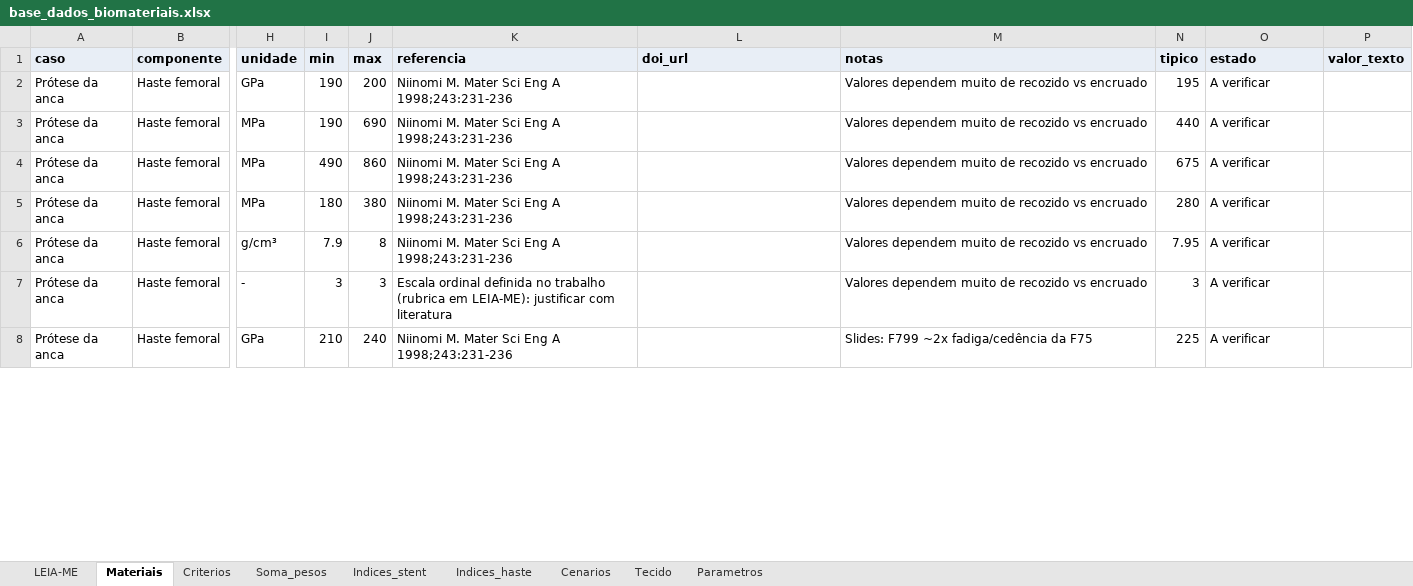
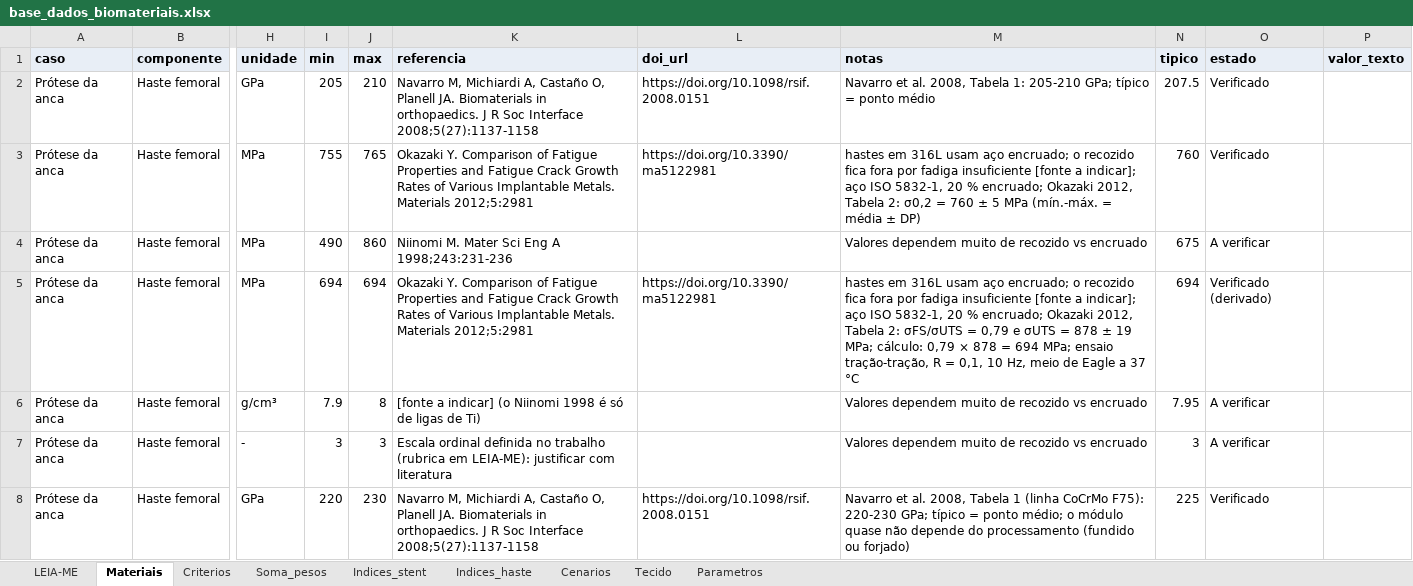
Before and after one commit to andremassuca/biomat-mcdm, an Excel workbook: data/base_dados_biomateriais.xlsx, sheet Materiais, drawn as a sheet; only a part is shown, gaps mark what is left out; values as stored, in another font and other column widths than the file's, no borders; the diff covers the shown part only; the diff names each change by its address in the sheet, - before the commit and + after, or states it on an @@ line.

Commit message:
Correções da haste com fontes verificadas (Li 2014, Navarro 2008, Okazaki 2012), resultados atualizados e tabela do par articular

```diff
--- a/data/base_dados_biomateriais.xlsx (sheet Materiais)
+++ b/data/base_dados_biomateriais.xlsx (sheet Materiais)
-I2 (min): 190
+I2 (min): 205
-J2 (max): 200
+J2 (max): 210
-K2 (referencia): Niinomi M. Mater Sci Eng A 1998;243:231-236
+K2 (referencia): Navarro M, Michiardi A, Castaño O, Planell JA. Biomaterials in orthopaedics. J R Soc Interface 2008;5(27):1137-1158
-L2 (doi_url): (empty)
+L2 (doi_url): https://doi.org/10.1098/rsif.2008.0151
-M2 (notas): Valores dependem muito de recozido vs encruado
+M2 (notas): Navarro et al. 2008, Tabela 1: 205-210 GPa; típico = ponto médio
-N2 (tipico): 195
+N2 (tipico): 207.5
-O2:O3 (estado): A verificar
+O2:O3 (estado): Verificado
-I3 (min): 190
+I3 (min): 755
-J3 (max): 690
+J3 (max): 765
-K3 (referencia): Niinomi M. Mater Sci Eng A 1998;243:231-236
+K3 (referencia): Okazaki Y. Comparison of Fatigue Properties and Fatigue Crack Growth Rates of Various Implantable Metals. Materials 2012;5:2981
-L3 (doi_url): (empty)
+L3 (doi_url): https://doi.org/10.3390/ma5122981
-M3 (notas): Valores dependem muito de recozido vs encruado
+M3 (notas): hastes em 316L usam aço encruado; o recozido fica fora por fadiga insuficiente [fonte a indicar]; aço ISO 5832-1, 20 % encruado; Okazaki 2012, Tabela 2: σ0,2 = 760 ± 5 MPa (mín.-máx. = média ± DP)
-N3 (tipico): 440
+N3 (tipico): 760
-I5 (min): 180
+I5 (min): 694
-J5 (max): 380
+J5 (max): 694
-K5 (referencia): Niinomi M. Mater Sci Eng A 1998;243:231-236
+K5 (referencia): Okazaki Y. Comparison of Fatigue Properties and Fatigue Crack Growth Rates of Various Implantable Metals. Materials 2012;5:2981
-L5 (doi_url): (empty)
+L5 (doi_url): https://doi.org/10.3390/ma5122981
-M5 (notas): Valores dependem muito de recozido vs encruado
+M5 (notas): hastes em 316L usam aço encruado; o recozido fica fora por fadiga insuficiente [fonte a indicar]; aço ISO 5832-1, 20 % encruado; Okazaki 2012, Tabela 2: σFS/σUTS = 0,79 e σUTS = 878 ± 19 MPa; cálculo: 0,79 × 878 = 694 MPa; ensaio tração-tração, R = 0,1, 10 Hz, meio de Eagle a 37 °C
-N5 (tipico): 280
+N5 (tipico): 694
-O5 (estado): A verificar
+O5 (estado): Verificado (derivado)
-K6 (referencia): Niinomi M. Mater Sci Eng A 1998;243:231-236
+K6 (referencia): [fonte a indicar] (o Niinomi 1998 é só de ligas de Ti)
-I8 (min): 210
+I8 (min): 220
-J8 (max): 240
+J8 (max): 230
-K8 (referencia): Niinomi M. Mater Sci Eng A 1998;243:231-236
+K8 (referencia): Navarro M, Michiardi A, Castaño O, Planell JA. Biomaterials in orthopaedics. J R Soc Interface 2008;5(27):1137-1158
-L8 (doi_url): (empty)
+L8 (doi_url): https://doi.org/10.1098/rsif.2008.0151
-M8 (notas): Slides: F799 ~2x fadiga/cedência da F75
+M8 (notas): Navarro et al. 2008, Tabela 1 (linha CoCrMo F75): 220-230 GPa; típico = ponto médio; o módulo quase não depende do processamento (fundido ou forjado)
-O8 (estado): A verificar
+O8 (estado): Verificado
```
Also changed, not shown: 67 edited cells elsewhere in this sheet, sheet Indices_haste, sheet Tecido, sheet LEIA-ME, 10 other files.
